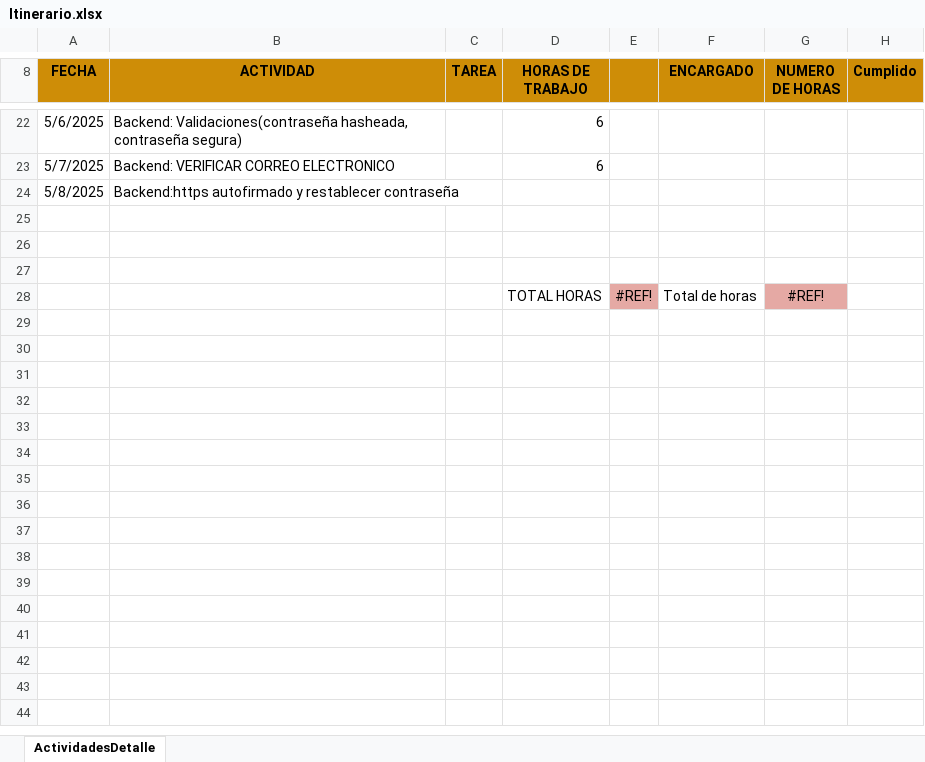
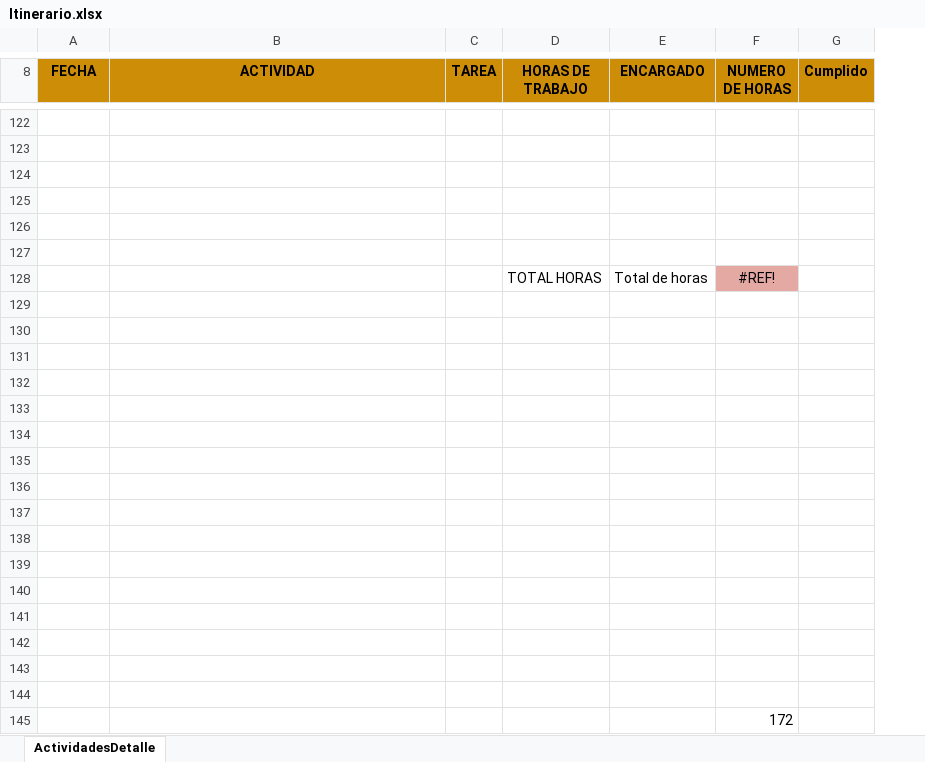
Before and after one commit to Fernach0/24421_PPP, an Excel workbook: 1. Documentos/Itinerario.xlsx, sheet ActividadesDetalle, drawn as a sheet; only a part is shown, gaps mark what is left out; values as stored, in another font and other column widths than the file's, no borders; removed rows and columns are numbered as before the commit, all else as after; the diff covers the shown part only; the diff names each change by its address in the sheet, - before the commit and + after, or states it on an @@ line.

Commit message:
Ajuste itinerario

```diff
--- a/1. Documentos/Itinerario.xlsx (sheet ActividadesDetalle)
+++ b/1. Documentos/Itinerario.xlsx (sheet ActividadesDetalle)
-column E, row 28: #REF!
-row 122: 5/6/2025 | Backend: Validaciones(contraseña hasheada, contraseña segura) |  | 6
+row 122: (empty)
-row 123: 5/7/2025 | Backend: VERIFICAR CORREO ELECTRONICO |  | 6
+row 123: (empty)
-row 124: 5/8/2025 | Backend:https autofirmado y restablecer contraseña
+row 124: (empty)
+row 129: (empty)
+row 130: (empty)
+row 131: (empty)
+row 132: (empty)
+row 133: (empty)
+row 134: (empty)
+row 135: (empty)
+row 136: (empty)
+row 137: (empty)
+row 138: (empty)
+row 139: (empty)
+row 140: (empty)
+row 141: (empty)
+row 142: (empty)
+row 143: (empty)
+row 144: (empty)
+row 145:  |  |  |  |  | 172
```
Also changed, not shown: 112 added rows, 12 removed rows, 5 edited cells and cell formats elsewhere in this sheet.
